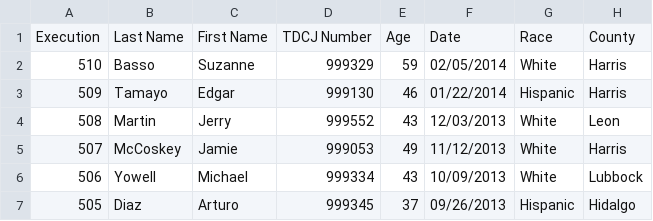
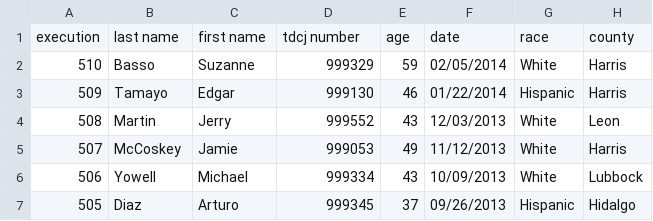
Before and after one commit to gruiz17/deathrow, a CSV file: deathrow.csv, drawn as a sheet; only a part is shown; removed rows and columns are numbered as before the commit, all else as after; the diff names each change by its address in the sheet, - before the commit and + after, or states it on an @@ line.

```diff
--- a/deathrow.csv
+++ b/deathrow.csv
-row 1: Execution | Last Name | First Name | TDCJ Number | Age | Date | Race | County
+row 1: execution | last name | first name | tdcj number | age | date | race | county
```
Also changed, not shown: 1 other file.
